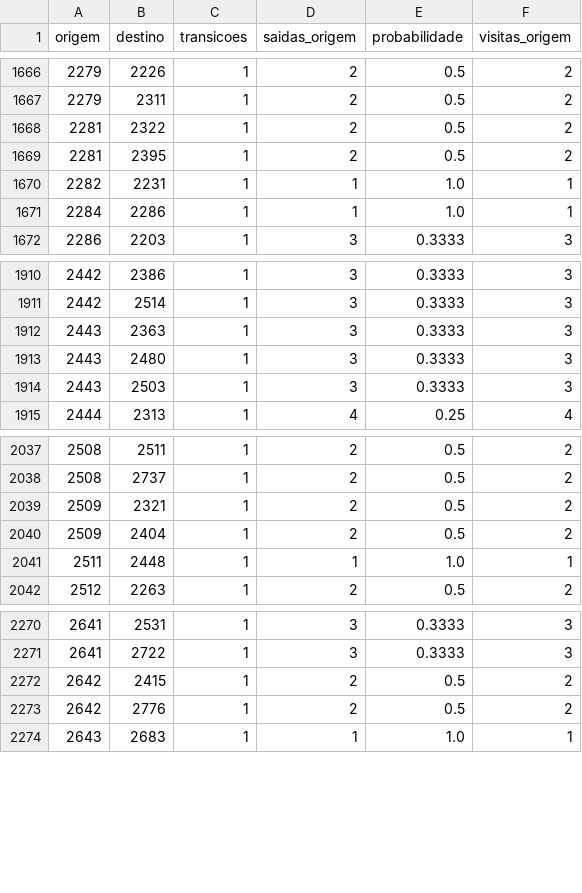
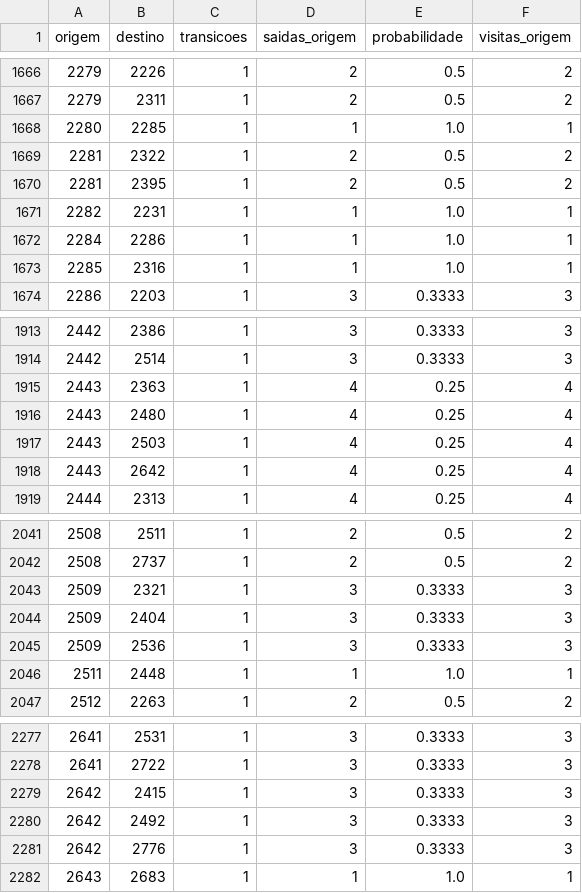
Before and after one commit to loucoparasempre00-ship-it/xauusd-bot-v2-, a CSV file: data/transicoes_probabilidade_m5.csv, drawn as a sheet; only a part is shown, gaps mark what is left out; the diff covers the shown part only.

```diff
--- a/data/transicoes_probabilidade_m5.csv
+++ b/data/transicoes_probabilidade_m5.csv
@@ -1667,2 +1667,3 @@ origem,destino,transicoes,saidas_origem,probabilidade,visitas_origem
 2279,2311,1,2,0.5,2
+2280,2285,1,1,1.0,1
 2281,2322,1,2,0.5,2
@@ -1671,2 +1672,3 @@ origem,destino,transicoes,saidas_origem,probabilidade,visitas_origem
 2284,2286,1,1,1.0,1
+2285,2316,1,1,1.0,1
 2286,2203,1,3,0.3333,3
@@ -1911,5 +1914,6 @@ origem,destino,transicoes,saidas_origem,probabilidade,visitas_origem
 2442,2514,1,3,0.3333,3
-2443,2363,1,3,0.3333,3
-2443,2480,1,3,0.3333,3
-2443,2503,1,3,0.3333,3
+2443,2363,1,4,0.25,4
+2443,2480,1,4,0.25,4
+2443,2503,1,4,0.25,4
+2443,2642,1,4,0.25,4
 2444,2313,1,4,0.25,4
@@ -2038,4 +2042,5 @@ origem,destino,transicoes,saidas_origem,probabilidade,visitas_origem
 2508,2737,1,2,0.5,2
-2509,2321,1,2,0.5,2
-2509,2404,1,2,0.5,2
+2509,2321,1,3,0.3333,3
+2509,2404,1,3,0.3333,3
+2509,2536,1,3,0.3333,3
 2511,2448,1,1,1.0,1
@@ -2271,4 +2278,5 @@ origem,destino,transicoes,saidas_origem,probabilidade,visitas_origem
 2641,2722,1,3,0.3333,3
-2642,2415,1,2,0.5,2
-2642,2776,1,2,0.5,2
+2642,2415,1,3,0.3333,3
+2642,2492,1,3,0.3333,3
+2642,2776,1,3,0.3333,3
 2643,2683,1,1,1.0,1
```
Also changed, not shown: 3 added rows and 8 edited cells elsewhere in this file, data/estatisticas_regioes_m5.csv, data/eventos_bordas_m5.csv, 7 other files.
